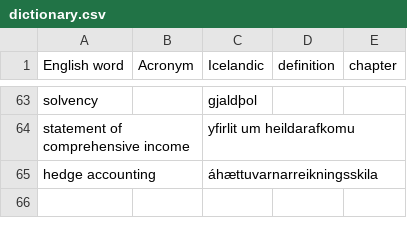
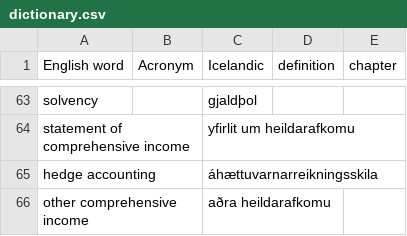
Before and after one commit to judyfong/vid505g-arsreikningagerdA, a CSV file: dictionary.csv, drawn as a sheet; only a part is shown, gaps mark what is left out; the diff names each change by its address in the sheet, - before the commit and + after, or states it on an @@ line.

Commit message:
Update dictionary.csv

```diff
--- a/dictionary.csv
+++ b/dictionary.csv
+row 66: other comprehensive income |  | aðra heildarafkomu
```
